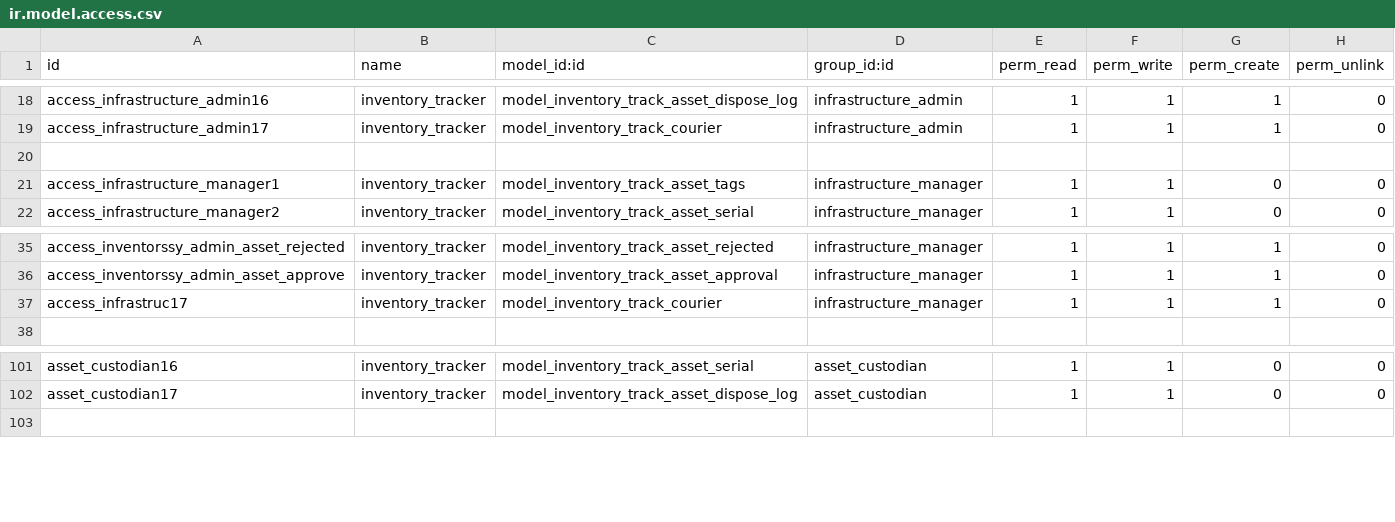
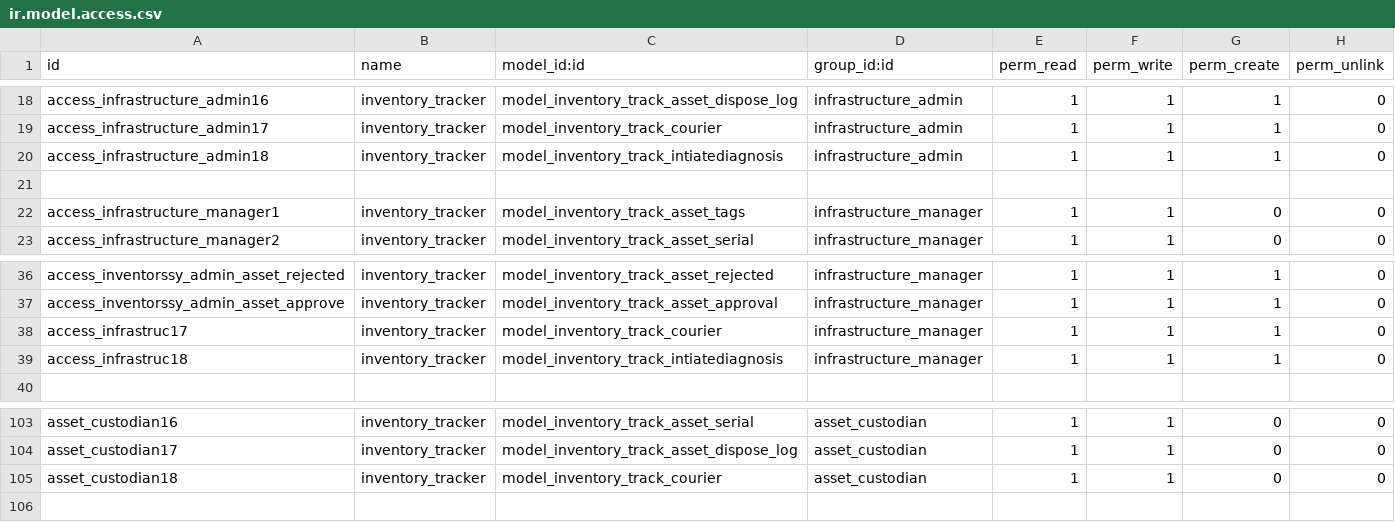
Before and after one commit to kluz116/InventoryTracking, a CSV file: security/ir.model.access.csv, drawn as a sheet; only a part is shown, gaps mark what is left out; the diff names each change by its address in the sheet, - before the commit and + after, or states it on an @@ line.

```diff
--- a/security/ir.model.access.csv
+++ b/security/ir.model.access.csv
+row 20: access_infrastructure_admin18 | inventory_tracker | model_inventory_track_intiatediagnosis | infrastructure_admin | 1 | 1 | 1 | 0
+row 39: access_infrastruc18 | inventory_tracker | model_inventory_track_intiatediagnosis | infrastructure_manager | 1 | 1 | 1 | 0
+row 105: asset_custodian18 | inventory_tracker | model_inventory_track_courier | asset_custodian | 1 | 1 | 0 | 0
```
Also changed, not shown: 9 other files.
